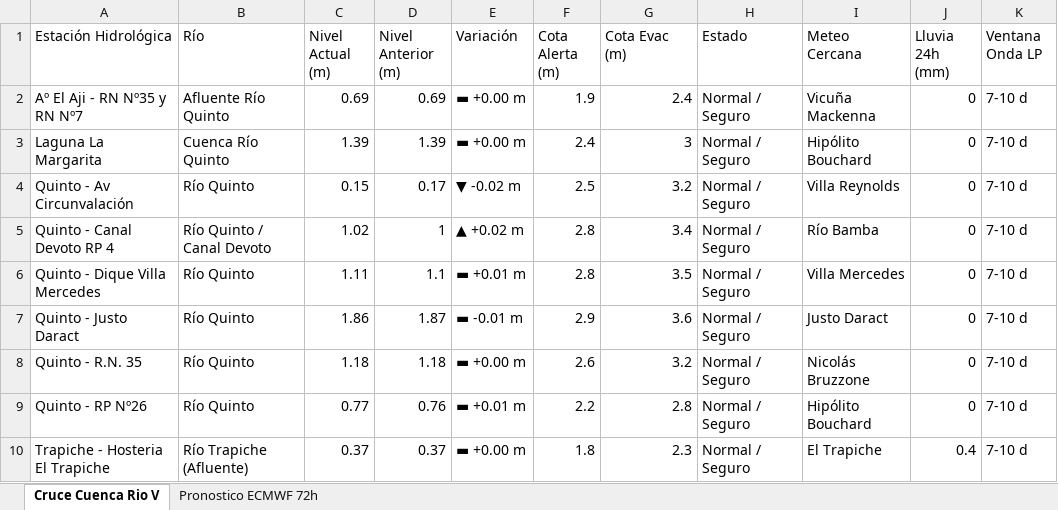
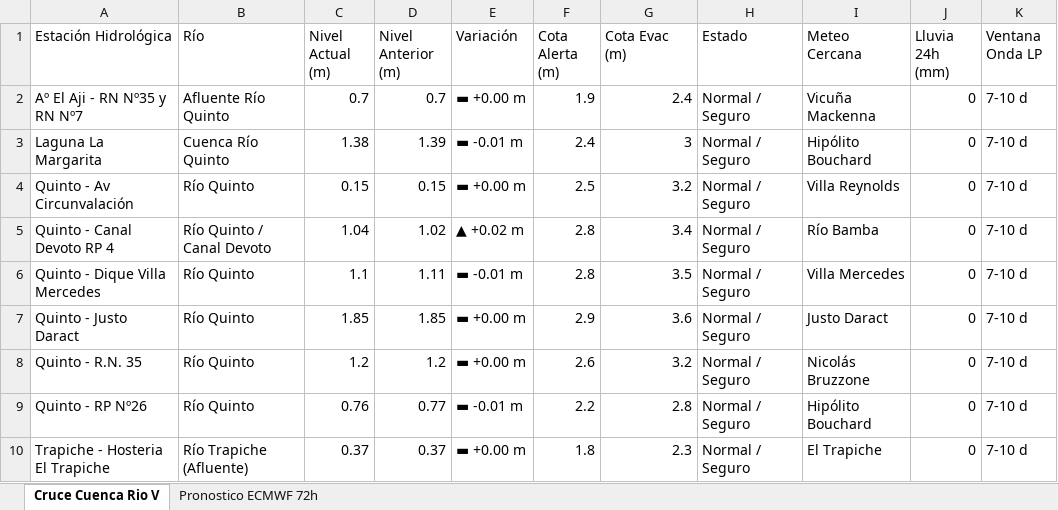
Before and after one commit to contactoiarrd-crypto/sat-cuenca-rio-v, an Excel workbook: sat_unificado_rio_v_triprovincial.xlsx, sheet Cruce Cuenca Rio V, drawn as a sheet; values as stored, in another font and other column widths than the file's, no borders; the diff names each change by its address in the sheet, - before the commit and + after, or states it on an @@ line.

```diff
--- a/sat_unificado_rio_v_triprovincial.xlsx (sheet Cruce Cuenca Rio V)
+++ b/sat_unificado_rio_v_triprovincial.xlsx (sheet Cruce Cuenca Rio V)
-C2 (Nivel Actual (m)): 0.69
+C2 (Nivel Actual (m)): 0.7
-D2 (Nivel Anterior (m)): 0.69
+D2 (Nivel Anterior (m)): 0.7
-C3 (Nivel Actual (m)): 1.39
+C3 (Nivel Actual (m)): 1.38
-E3 (Variación): ▬ +0.00 m
+E3 (Variación): ▬ -0.01 m
-D4 (Nivel Anterior (m)): 0.17
+D4 (Nivel Anterior (m)): 0.15
-E4 (Variación): ▼ -0.02 m
+E4 (Variación): ▬ +0.00 m
-C5 (Nivel Actual (m)): 1.02
+C5 (Nivel Actual (m)): 1.04
-D5 (Nivel Anterior (m)): 1
+D5 (Nivel Anterior (m)): 1.02
-C6 (Nivel Actual (m)): 1.11
+C6 (Nivel Actual (m)): 1.1
-D6 (Nivel Anterior (m)): 1.1
+D6 (Nivel Anterior (m)): 1.11
-E6 (Variación): ▬ +0.01 m
+E6 (Variación): ▬ -0.01 m
-C7 (Nivel Actual (m)): 1.86
+C7 (Nivel Actual (m)): 1.85
-D7 (Nivel Anterior (m)): 1.87
+D7 (Nivel Anterior (m)): 1.85
-E7 (Variación): ▬ -0.01 m
+E7 (Variación): ▬ +0.00 m
-C8 (Nivel Actual (m)): 1.18
+C8 (Nivel Actual (m)): 1.2
-D8 (Nivel Anterior (m)): 1.18
+D8 (Nivel Anterior (m)): 1.2
-C9 (Nivel Actual (m)): 0.77
+C9 (Nivel Actual (m)): 0.76
-D9 (Nivel Anterior (m)): 0.76
+D9 (Nivel Anterior (m)): 0.77
-E9 (Variación): ▬ +0.01 m
+E9 (Variación): ▬ -0.01 m
-J10 (Lluvia 24h (mm)): 0.4
+J10 (Lluvia 24h (mm)): 0
```
Also changed, not shown: sheet Pronostico ECMWF 72h, 2 other files.
